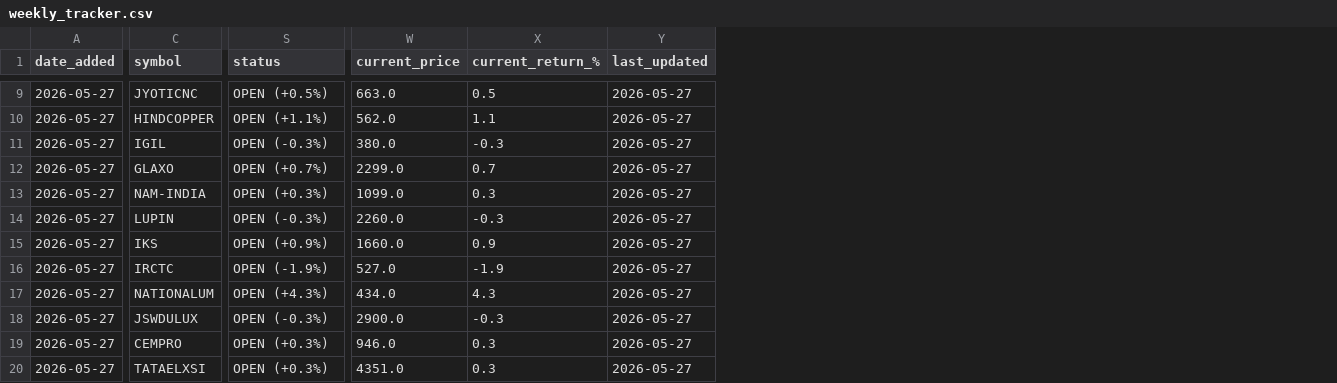
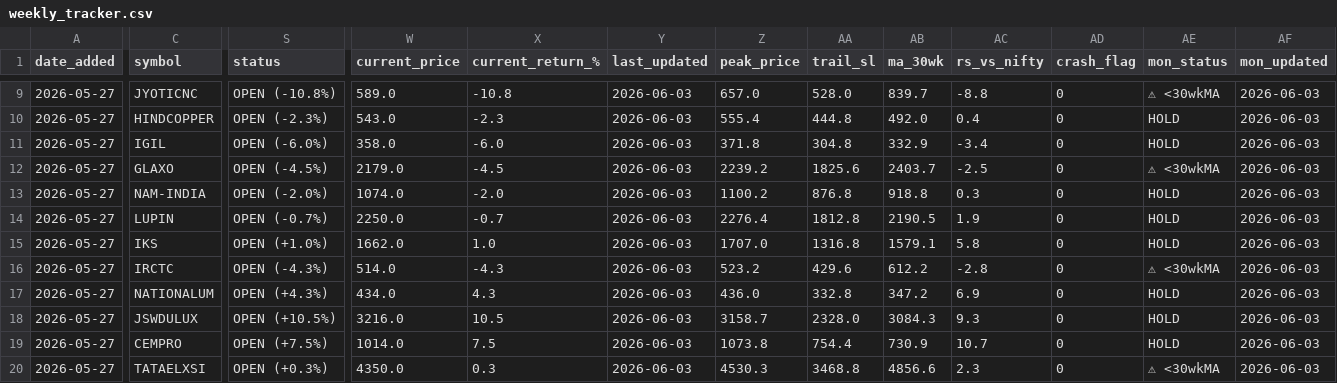
Before and after one commit to vishalraajput24/VISHAL_RAJPUT, a CSV file: screener/weekly_tracker.csv, drawn as a sheet; only a part is shown, gaps mark what is left out; the diff covers the shown part only; the diff names each change by its address in the sheet, - before the commit and + after, or states it on an @@ line.

```diff
--- a/screener/weekly_tracker.csv
+++ b/screener/weekly_tracker.csv
+column Z (peak_price), rows 9-20: 657.0 | 555.4 | 371.8 | 2239.2 | 1100.2 | 2276.4 | 1707.0 | 523.2 | 436.0 | 3158.7 | 1073.8 | 4530.3
+column AA (trail_sl), rows 9-20: 528.0 | 444.8 | 304.8 | 1825.6 | 876.8 | 1812.8 | 1316.8 | 429.6 | 332.8 | 2328.0 | 754.4 | 3468.8
+column AB (ma_30wk), rows 9-20: 839.7 | 492.0 | 332.9 | 2403.7 | 918.8 | 2190.5 | 1579.1 | 612.2 | 347.2 | 3084.3 | 730.9 | 4856.6
+column AC (rs_vs_nifty), rows 9-20: -8.8 | 0.4 | -3.4 | -2.5 | 0.3 | 1.9 | 5.8 | -2.8 | 6.9 | 9.3 | 10.7 | 2.3
+column AD (crash_flag), rows 9-20: all 0
+column AE (mon_status), rows 9-20: ⚠ <30wkMA | HOLD | HOLD | ⚠ <30wkMA | HOLD | HOLD | HOLD | ⚠ <30wkMA | HOLD | HOLD | HOLD | ⚠ <30wkMA
+column AF (mon_updated), rows 9-20: all 2026-06-03
-S9 (status): OPEN (+0.5%)
+S9 (status): OPEN (-10.8%)
-W9 (current_price): 663.0
+W9 (current_price): 589.0
-X9 (current_return_%): 0.5
+X9 (current_return_%): -10.8
-Y9:Y20 (last_updated): 2026-05-27
+Y9:Y20 (last_updated): 2026-06-03
-S10 (status): OPEN (+1.1%)
+S10 (status): OPEN (-2.3%)
-W10 (current_price): 562.0
+W10 (current_price): 543.0
-X10 (current_return_%): 1.1
+X10 (current_return_%): -2.3
-S11 (status): OPEN (-0.3%)
+S11 (status): OPEN (-6.0%)
-W11 (current_price): 380.0
+W11 (current_price): 358.0
-X11 (current_return_%): -0.3
+X11 (current_return_%): -6.0
-S12 (status): OPEN (+0.7%)
+S12 (status): OPEN (-4.5%)
-W12 (current_price): 2299.0
+W12 (current_price): 2179.0
-X12 (current_return_%): 0.7
+X12 (current_return_%): -4.5
-S13 (status): OPEN (+0.3%)
+S13 (status): OPEN (-2.0%)
-W13 (current_price): 1099.0
+W13 (current_price): 1074.0
-X13 (current_return_%): 0.3
+X13 (current_return_%): -2.0
-S14 (status): OPEN (-0.3%)
+S14 (status): OPEN (-0.7%)
-W14 (current_price): 2260.0
+W14 (current_price): 2250.0
-X14 (current_return_%): -0.3
+X14 (current_return_%): -0.7
-S15 (status): OPEN (+0.9%)
+S15 (status): OPEN (+1.0%)
-W15 (current_price): 1660.0
+W15 (current_price): 1662.0
-X15 (current_return_%): 0.9
+X15 (current_return_%): 1.0
-S16 (status): OPEN (-1.9%)
+S16 (status): OPEN (-4.3%)
-W16 (current_price): 527.0
+W16 (current_price): 514.0
-X16 (current_return_%): -1.9
+X16 (current_return_%): -4.3
-S18 (status): OPEN (-0.3%)
+S18 (status): OPEN (+10.5%)
-W18 (current_price): 2900.0
+W18 (current_price): 3216.0
-X18 (current_return_%): -0.3
+X18 (current_return_%): 10.5
-S19 (status): OPEN (+0.3%)
+S19 (status): OPEN (+7.5%)
-W19 (current_price): 946.0
+W19 (current_price): 1014.0
-X19 (current_return_%): 0.3
+X19 (current_return_%): 7.5
-W20 (current_price): 4351.0
+W20 (current_price): 4350.0
```
Also changed, not shown: 2 added rows, 3 added columns and 32 edited cells elsewhere in this file, screener/fno_tracker.csv, 26 other files.
